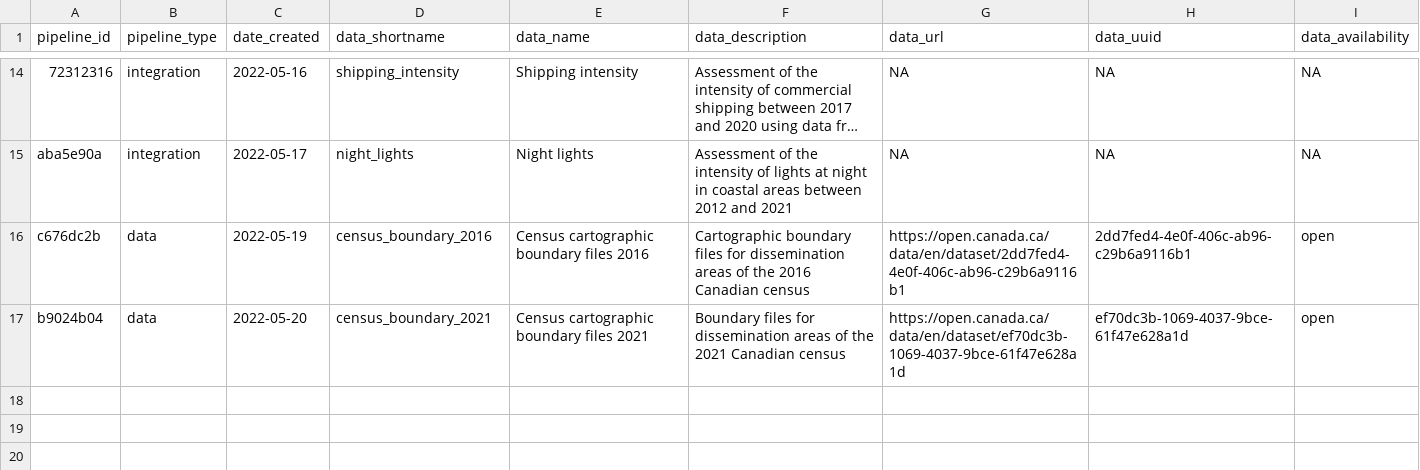
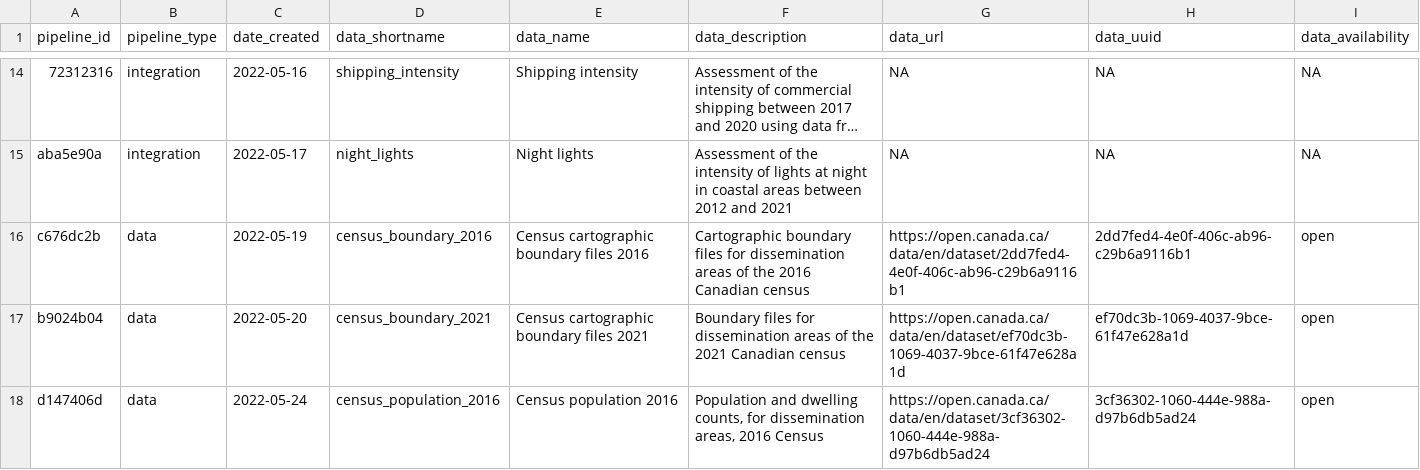
Before and after one commit to Ecosystem-Assessments/pipedat, a CSV file: inst/extdata/pipeline.csv, drawn as a sheet; only a part is shown, gaps mark what is left out; long unchanged cells end in …; the diff names each change by its address in the sheet, - before the commit and + after, or states it on an @@ line.

```diff
--- a/inst/extdata/pipeline.csv
+++ b/inst/extdata/pipeline.csv
+row 18: d147406d | data | 2022-05-24 | census_population_2016 | Census population 2016 | Population and dwelling counts, for dissemination areas, 2016 Census | https://open.canada.ca/data/en/dataset/3cf36302-1060-444e-988a-d97b6db5ad24 | 3cf36302-1060-444e-988a-d97b6db5ad24 | open
```
Also changed, not shown: inst/extdata/files_clean.csv, inst/extdata/files_raw.csv, 8 other files.
